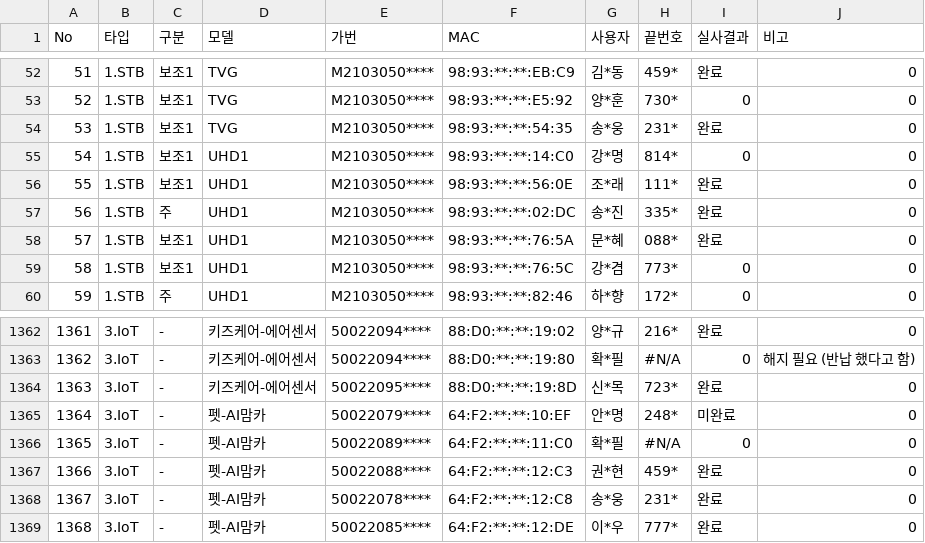
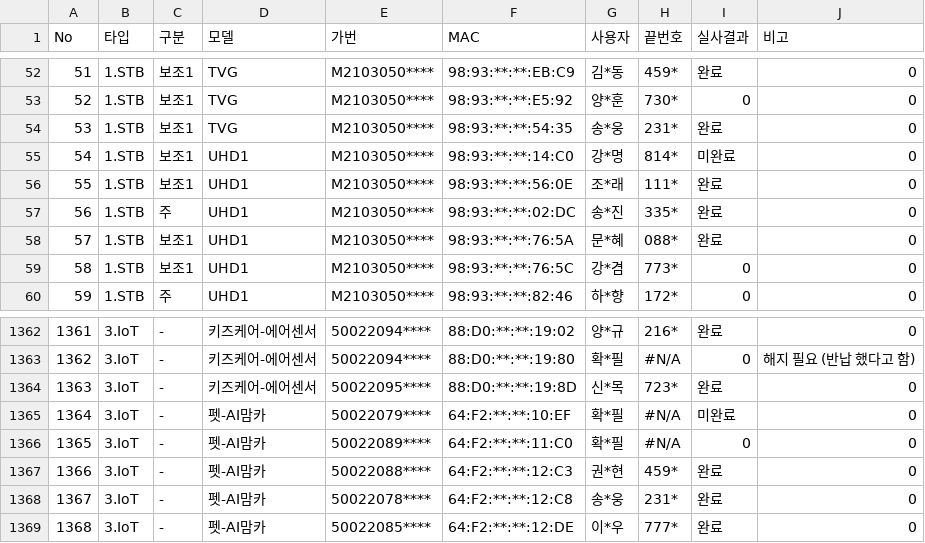
Before and after one commit to LGU-Quality/RealVerification, a CSV file: DD/silsa.csv, drawn as a sheet; only a part is shown, gaps mark what is left out.

Commit message:
Add files via upload

```diff
--- a/DD/silsa.csv
+++ b/DD/silsa.csv
@@ -54,3 +54,3 @@ No,타입,구분,모델,가번,MAC,사용자,끝번호,실사결과,비고
 53,1.STB,보조1,TVG,M2103050****,98:93:**:**:54:35,송*웅,231*,완료,0
-54,1.STB,보조1,UHD1,M2103050****,98:93:**:**:14:C0,강*명,814*,0,0
+54,1.STB,보조1,UHD1,M2103050****,98:93:**:**:14:C0,강*명,814*,미완료,0
 55,1.STB,보조1,UHD1,M2103050****,98:93:**:**:56:0E,조*래,111*,완료,0
@@ -1364,3 +1364,3 @@ No,타입,구분,모델,가번,MAC,사용자,끝번호,실사결과,비고
 1363,3.IoT,-,키즈케어-에어센서,50022095****,88:D0:**:**:19:8D,신*목,723*,완료,0
-1364,3.IoT,-,펫-AI맘카,50022079****,64:F2:**:**:10:EF,안*명,248*,미완료,0
+1364,3.IoT,-,펫-AI맘카,50022079****,64:F2:**:**:10:EF,확*필,#N/A,미완료,0
 1365,3.IoT,-,펫-AI맘카,50022089****,64:F2:**:**:11:C0,확*필,#N/A,0,0
```
